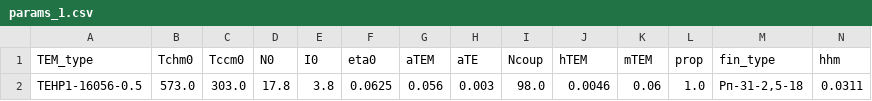
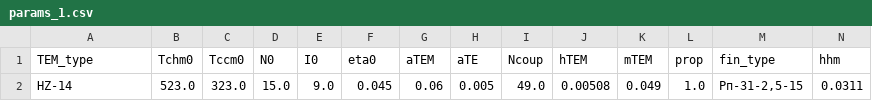
Before and after one commit to Roman-Golubev/basic_RL_model_mlops_1new, a CSV file: artifacts/data_input/params_1.csv, drawn as a sheet; only a part is shown; removed rows and columns are numbered as before the commit, all else as after; rows hold the shown columns only; the diff names each change by its address in the sheet, - before the commit and + after, or states it on an @@ line.

```diff
--- a/artifacts/data_input/params_1.csv
+++ b/artifacts/data_input/params_1.csv
-row 2: TEHP1-16056-0.5 | 573.0 | 303.0 | 17.8 | 3.8 | 0.0625 | 0.056 | 0.003 | 98.0 | 0.0046 | 0.06 | 1.0 | Рп-31-2,5-18 | 0.0311
+row 2: HZ-14 | 523.0 | 323.0 | 15.0 | 9.0 | 0.045 | 0.06 | 0.005 | 49.0 | 0.00508 | 0.049 | 1.0 | Рп-31-2,5-15 | 0.0311
```
Also changed, not shown: artifacts/data_input/params_2.csv, artifacts/data_input/params_3.csv, 10 other files.
